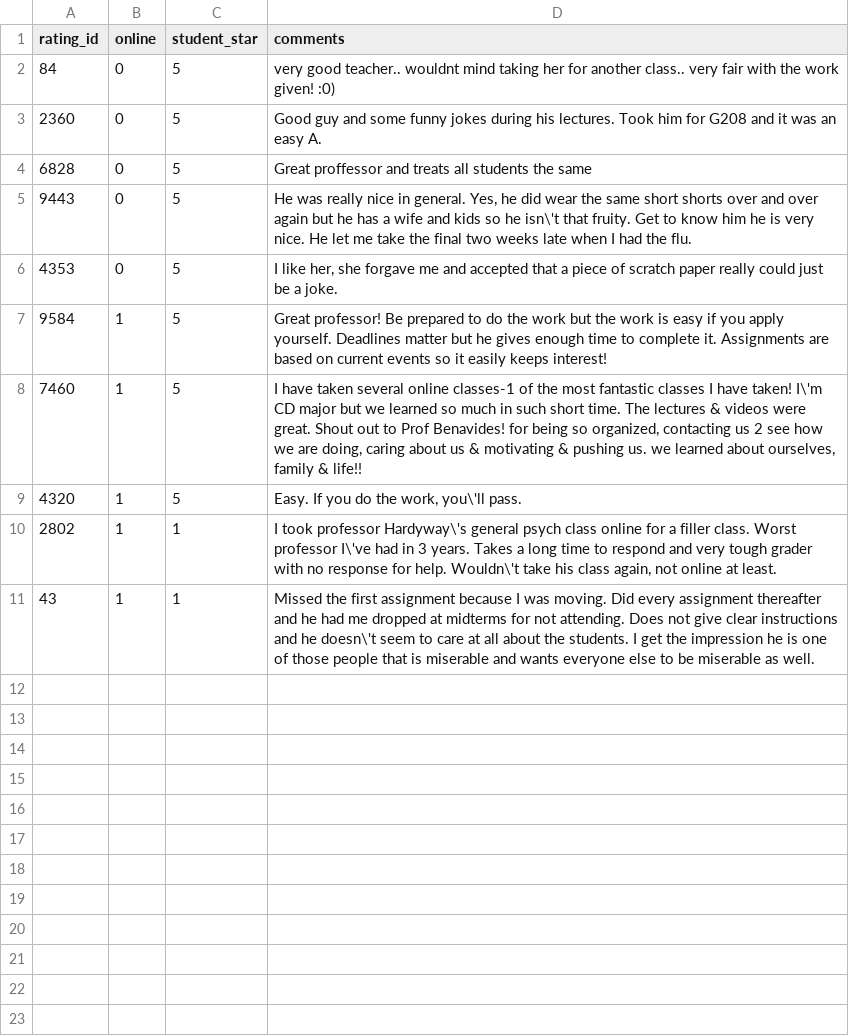
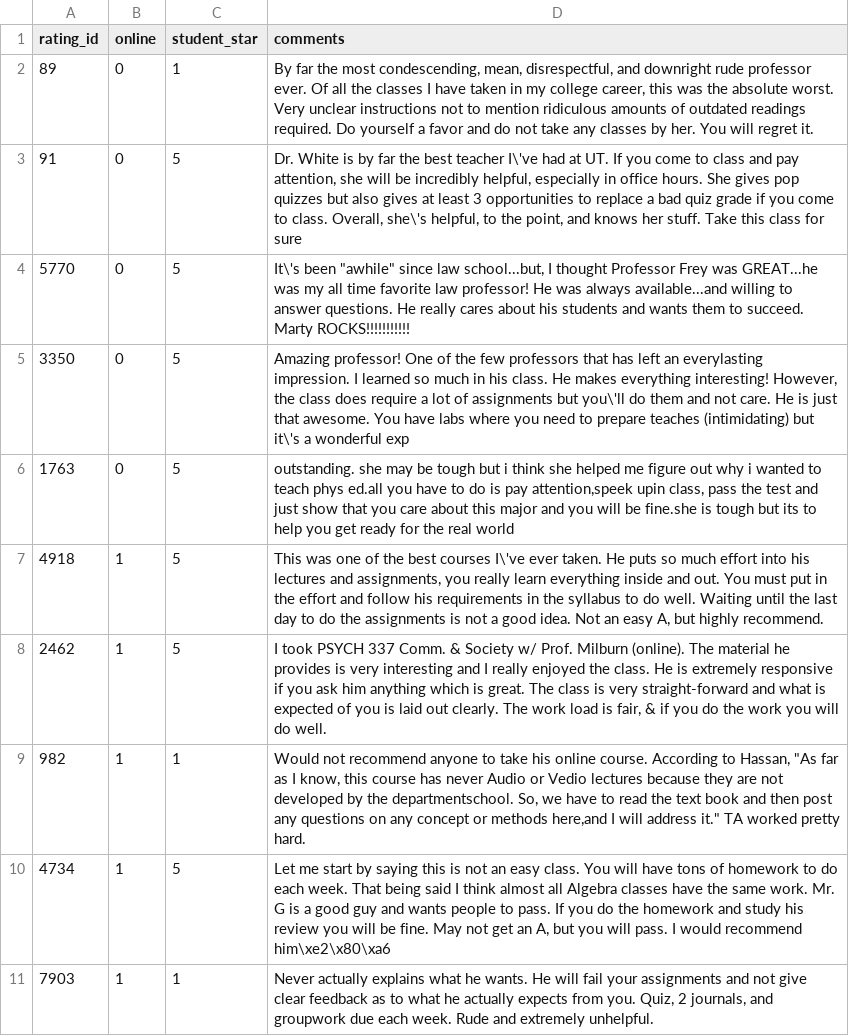
Before and after one commit to lin380/tadr, a CSV file: vignettes/recipe_8/data/derived/rate_my_professor_sample/rmp_curated.csv, drawn as a sheet.

```diff
--- a/vignettes/recipe_8/data/derived/rate_my_professor_sample/rmp_curated.csv
+++ b/vignettes/recipe_8/data/derived/rate_my_professor_sample/rmp_curated.csv
@@ -1,11 +1,11 @@
 rating_id,online,student_star,comments
-84,0,5,very good teacher.. wouldnt mind taking her for another class.. very fair with the work given! :0)
-2360,0,5,Good guy and some funny jokes during his lectures. Took him for G208 and it was an easy A.
-6828,0,5,Great proffessor and treats all students the same
-9443,0,5,"He was really nice in general. Yes, he did wear the same short shorts over and over again but he has a wife and kids so he isn\'t that fruity. Get to know him he is very nice. He let me take the final two weeks late when I had the flu."
-4353,0,5,"I like her, she forgave me and accepted that a piece of scratch paper really could just be a joke."
-9584,1,5,Great professor! Be prepared to do the work but the work is easy if you apply yourself. Deadlines matter but he gives enough time to complete it. Assignments are based on current events so it easily keeps interest!
-7460,1,5,"I have taken several online classes-1 of the most fantastic classes I have taken! I\'m CD major but we learned so much in such short time. The lectures & videos were great. Shout out to Prof Benavides! for being so organized, contacting us 2 see how we are doing, caring about us & motivating & pushing us. we learned about ourselves, family & life!!"
-4320,1,5,"Easy. If you do the work, you\'ll pass."
-2802,1,1,"I took professor Hardyway\'s general psych class online for a filler class. Worst professor I\'ve had in 3 years. Takes a long time to respond and very tough grader with no response for help. Wouldn\'t take his class again, not online at least."
-43,1,1,Missed the first assignment because I was moving. Did every assignment thereafter and he had me dropped at midterms for not attending. Does not give clear instructions and he doesn\'t seem to care at all about the students. I get the impression he is one of those people that is miserable and wants everyone else to be miserable as well.
+89,0,1,"By far the most condescending, mean, disrespectful, and downright rude professor ever. Of all the classes I have taken in my college career, this was the absolute worst. Very unclear instructions not to mention ridiculous amounts of outdated readings required. Do yourself a favor and do not take any classes by her. You will regret it."
+91,0,5,"Dr. White is by far the best teacher I\'ve had at UT. If you come to class and pay attention, she will be incredibly helpful, especially in office hours. She gives pop quizzes but also gives at least 3 opportunities to replace a bad quiz grade if you come to class. Overall, she\'s helpful, to the point, and knows her stuff. Take this class for sure"
+5770,0,5,"It\'s been ""awhile"" since law school...but, I thought Professor Frey was GREAT...he was my all time favorite law professor! He was always available...and willing to answer questions. He really cares about his students and wants them to succeed. Marty ROCKS!!!!!!!!!!!"
+3350,0,5,"Amazing professor! One of the few professors that has left an everylasting impression. I learned so much in his class. He makes everything interesting! However, the class does require a lot of assignments but you\'ll do them and not care. He is just that awesome. You have labs where you need to prepare teaches (intimidating) but it\'s a wonderful exp"
+1763,0,5,"outstanding. she may be tough but i think she helped me figure out why i wanted to teach phys ed.all you have to do is pay attention,speek upin class, pass the test and just show that you care about this major and you will be fine.she is tough but its to help you get ready for the real world"
+4918,1,5,"This was one of the best courses I\'ve ever taken. He puts so much effort into his lectures and assignments, you really learn everything inside and out. You must put in the effort and follow his requirements in the syllabus to do well. Waiting until the last day to do the assignments is not a good idea. Not an easy A, but highly recommend."
+2462,1,5,"I took PSYCH 337 Comm. & Society w/ Prof. Milburn (online). The material he provides is very interesting and I really enjoyed the class. He is extremely responsive if you ask him anything which is great. The class is very straight-forward and what is expected of you is laid out clearly. The work load is fair, & if you do the work you will do well."
+982,1,1,"Would not recommend anyone to take his online course. According to Hassan, ""As far as I know, this course has never Audio or Vedio lectures because they are not developed by the departmentschool. So, we have to read the text book and then post any questions on any concept or methods here,and I will address it."" TA worked pretty hard."
+4734,1,5,"Let me start by saying this is not an easy class. You will have tons of homework to do each week. That being said I think almost all Algebra classes have the same work. Mr. G is a good guy and wants people to pass. If you do the homework and study his review you will be fine. May not get an A, but you will pass. I would recommend him\xe2\x80\xa6"
+7903,1,1,"Never actually explains what he wants. He will fail your assignments and not give clear feedback as to what he actually expects from you. Quiz, 2 journals, and groupwork due each week. Rude and extremely unhelpful."
```
Also changed, not shown: 3 other files.
